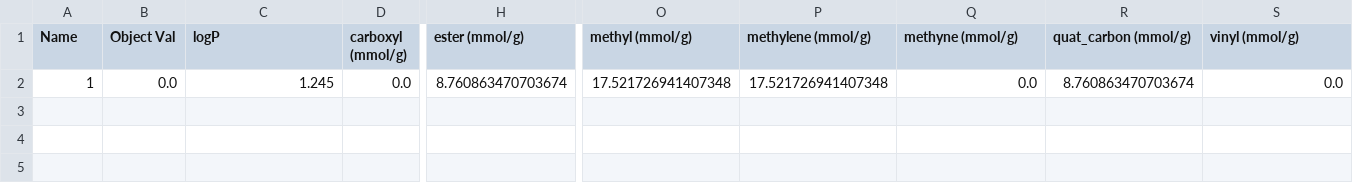
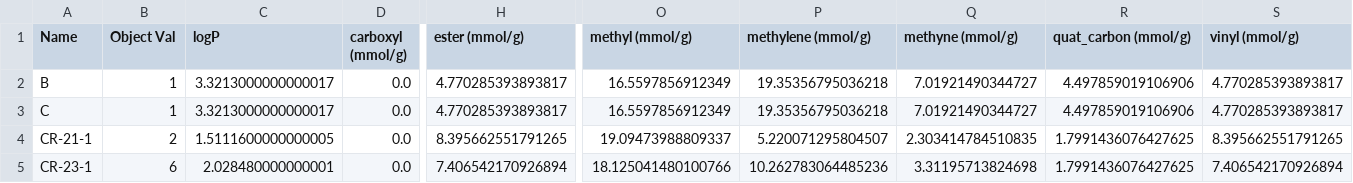
Before and after one commit to takuminal/Share, a CSV file: QSPR_ElasticNet/CSV/functional_groups.csv, drawn as a sheet; only a part is shown, gaps mark what is left out; addresses are those after the commit; rows hold the shown columns only; the diff names each change by its address in the sheet, - before the commit and + after, or states it on an @@ line.

```diff
--- a/QSPR_ElasticNet/CSV/functional_groups.csv
+++ b/QSPR_ElasticNet/CSV/functional_groups.csv
+row 2: B | 1 | 3.3213000000000017 | 0.0 | 4.770285393893817 | 16.5597856912349 | 19.35356795036218 | 7.01921490344727 | 4.497859019106906 | 4.770285393893817
+row 3: C | 1 | 3.3213000000000017 | 0.0 | 4.770285393893817 | 16.5597856912349 | 19.35356795036218 | 7.01921490344727 | 4.497859019106906 | 4.770285393893817
-A4 (Name): 1
+A4 (Name): CR-21-1
-B4 (Object Val): 0.0
+B4 (Object Val): 2
-C4 (logP): 1.245
+C4 (logP): 1.5111600000000005
-H4 (ester (mmol/g)): 8.760863470703674
+H4 (ester (mmol/g)): 8.395662551791265
-O4 (methyl (mmol/g)): 17.521726941407348
+O4 (methyl (mmol/g)): 19.09473988809337
-P4 (methylene (mmol/g)): 17.521726941407348
+P4 (methylene (mmol/g)): 5.220071295804507
-Q4 (methyne (mmol/g)): 0.0
+Q4 (methyne (mmol/g)): 2.303414784510835
-R4 (quat_carbon (mmol/g)): 8.760863470703674
+R4 (quat_carbon (mmol/g)): 1.7991436076427625
-S4 (vinyl (mmol/g)): 0.0
+S4 (vinyl (mmol/g)): 8.395662551791265
+row 5: CR-23-1 | 6 | 2.028480000000001 | 0.0 | 7.406542170926894 | 18.125041480100766 | 10.262783064485236 | 3.31195713824698 | 1.7991436076427625 | 7.406542170926894
```
Also changed, not shown: QSPR_ElasticNet/CSV/materials.csv, 6 other files.
